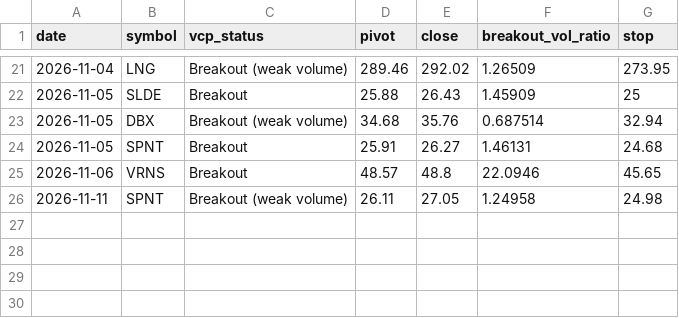
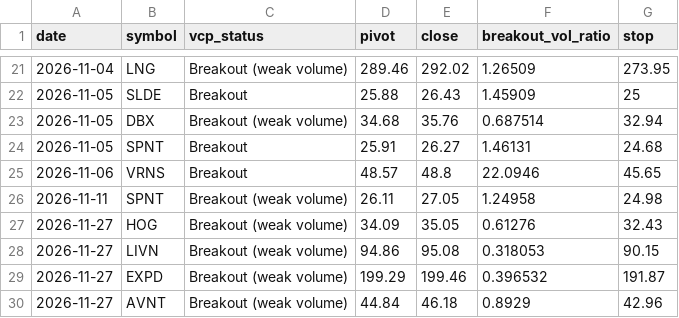
Before and after one commit to teesarasas/sepa-screener, a CSV file: data/signals_log.csv, drawn as a sheet; only a part is shown, gaps mark what is left out; the diff names each change by its address in the sheet, - before the commit and + after, or states it on an @@ line.

```diff
--- a/data/signals_log.csv
+++ b/data/signals_log.csv
+row 27: 2026-11-27 | HOG | Breakout (weak volume) | 34.09 | 35.05 | 0.61276 | 32.43
+row 28: 2026-11-27 | LIVN | Breakout (weak volume) | 94.86 | 95.08 | 0.318053 | 90.15
+row 29: 2026-11-27 | EXPD | Breakout (weak volume) | 199.29 | 199.46 | 0.396532 | 191.87
+row 30: 2026-11-27 | AVNT | Breakout (weak volume) | 44.84 | 46.18 | 0.8929 | 42.96
```
Also changed, not shown: data/watchlist.csv, 5 other files.
